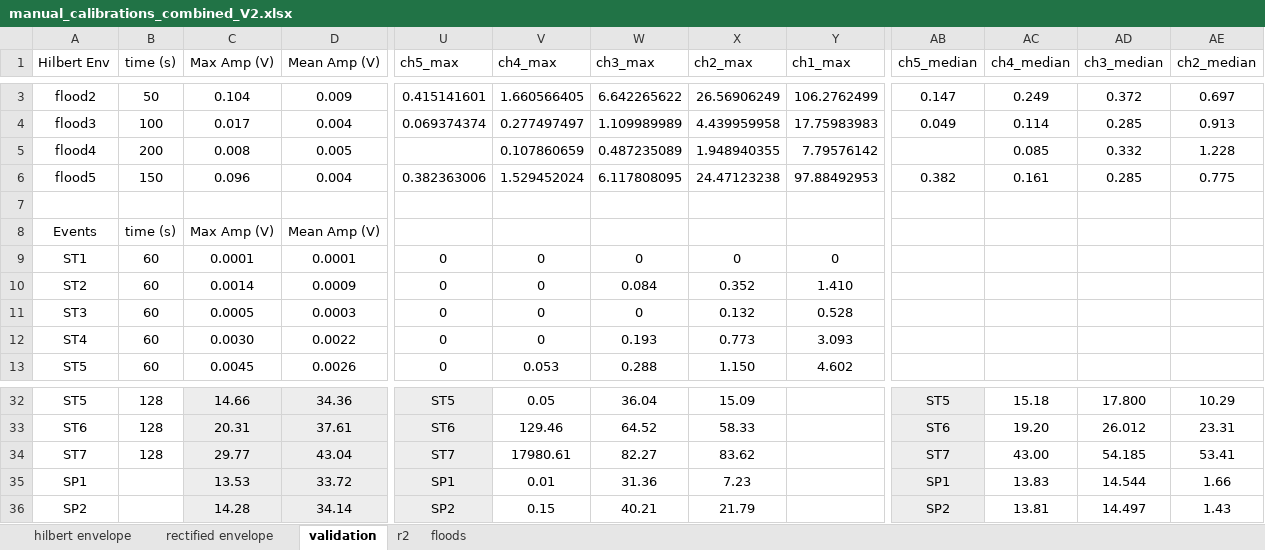
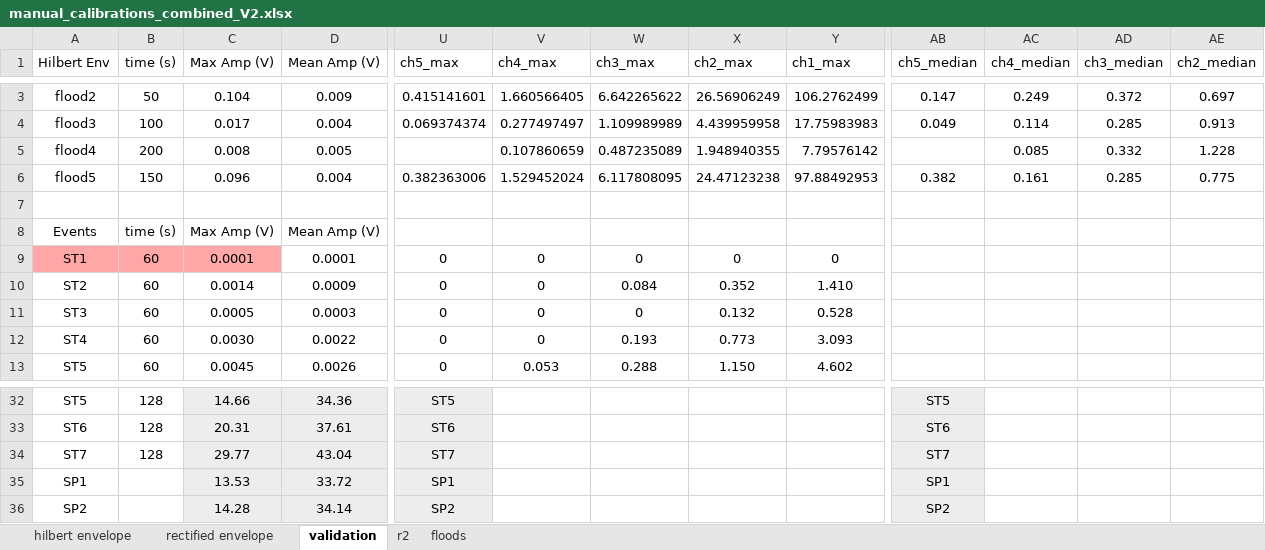
Before and after one commit to nicole-hucke/La_Jara, an Excel workbook: Hydrophones/Calibration/manual_calibrations_combined_V2.xlsx, sheet validation, drawn as a sheet; only a part is shown, gaps mark what is left out; values as stored, in another font and other column widths than the file's, no borders; charts and pictures not drawn; the diff covers the shown part only; the diff names each change by its address in the sheet, - before the commit and + after, or states it on an @@ line.

```diff
--- a/Hydrophones/Calibration/manual_calibrations_combined_V2.xlsx (sheet validation)
+++ b/Hydrophones/Calibration/manual_calibrations_combined_V2.xlsx (sheet validation)
-A9:C9 fill: none
+A9:C9 fill: #FFA7A7
-V32 (ch4_max): 0.05
+V32 (ch4_max): (empty)
-W32 (ch3_max): 36.04
+W32 (ch3_max): (empty)
-X32 (ch2_max): 15.09
+X32 (ch2_max): (empty)
-AC32 (ch4_median): 15.18
+AC32 (ch4_median): (empty)
-AD32 (ch3_median): 17.800
+AD32 (ch3_median): (empty)
-AE32 (ch2_median): 10.29
+AE32 (ch2_median): (empty)
-V33 (ch4_max): 129.46
+V33 (ch4_max): (empty)
-W33 (ch3_max): 64.52
+W33 (ch3_max): (empty)
-X33 (ch2_max): 58.33
+X33 (ch2_max): (empty)
-AC33 (ch4_median): 19.20
+AC33 (ch4_median): (empty)
-AD33 (ch3_median): 26.012
+AD33 (ch3_median): (empty)
-AE33 (ch2_median): 23.31
+AE33 (ch2_median): (empty)
-V34 (ch4_max): 17980.61
+V34 (ch4_max): (empty)
-W34 (ch3_max): 82.27
+W34 (ch3_max): (empty)
-X34 (ch2_max): 83.62
+X34 (ch2_max): (empty)
-AC34 (ch4_median): 43.00
+AC34 (ch4_median): (empty)
-AD34 (ch3_median): 54.185
+AD34 (ch3_median): (empty)
-AE34 (ch2_median): 53.41
+AE34 (ch2_median): (empty)
-V35 (ch4_max): 0.01
+V35 (ch4_max): (empty)
-W35 (ch3_max): 31.36
+W35 (ch3_max): (empty)
-X35 (ch2_max): 7.23
+X35 (ch2_max): (empty)
-AC35 (ch4_median): 13.83
+AC35 (ch4_median): (empty)
-AD35 (ch3_median): 14.544
+AD35 (ch3_median): (empty)
-AE35 (ch2_median): 1.66
+AE35 (ch2_median): (empty)
-V36 (ch4_max): 0.15
+V36 (ch4_max): (empty)
-W36 (ch3_max): 40.21
+W36 (ch3_max): (empty)
-X36 (ch2_max): 21.79
+X36 (ch2_max): (empty)
-AC36 (ch4_median): 13.81
+AC36 (ch4_median): (empty)
-AD36 (ch3_median): 14.497
+AD36 (ch3_median): (empty)
-AE36 (ch2_median): 1.43
+AE36 (ch2_median): (empty)
```
Also changed, not shown: 42 edited cells and cell formats elsewhere in this sheet, charts or pictures, Hydrophones/recordings_summary.xlsx, 5 other files.
